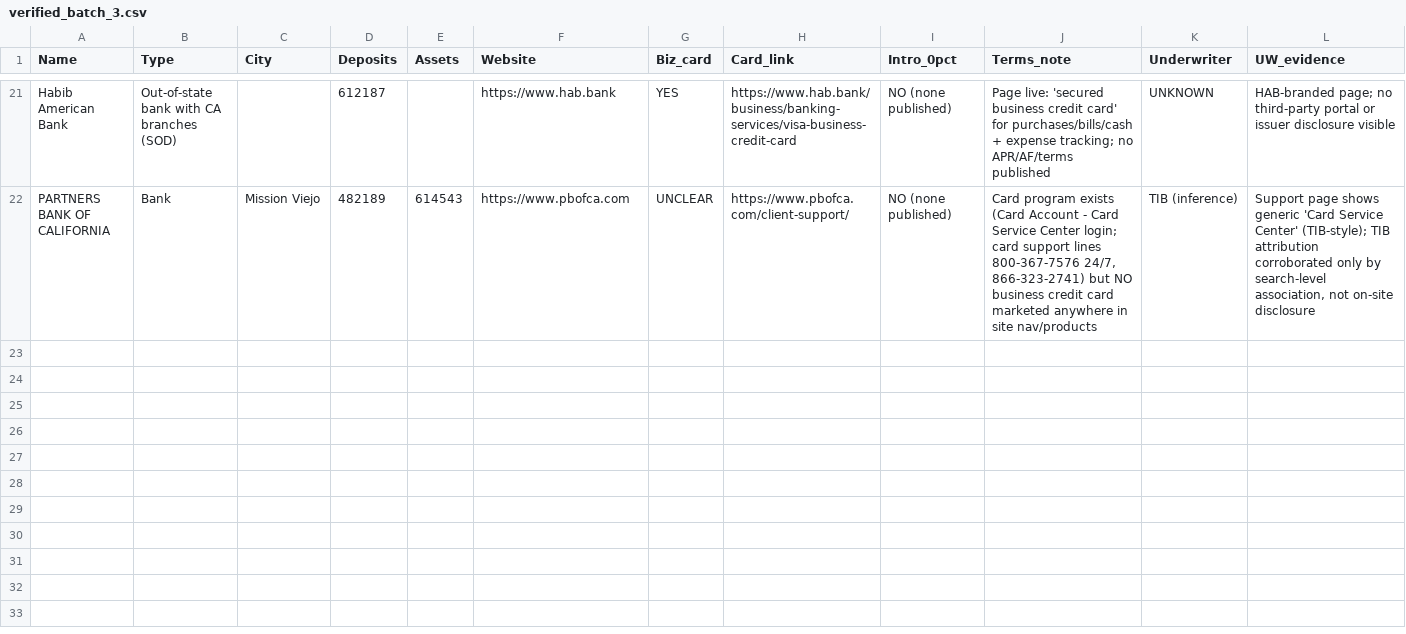
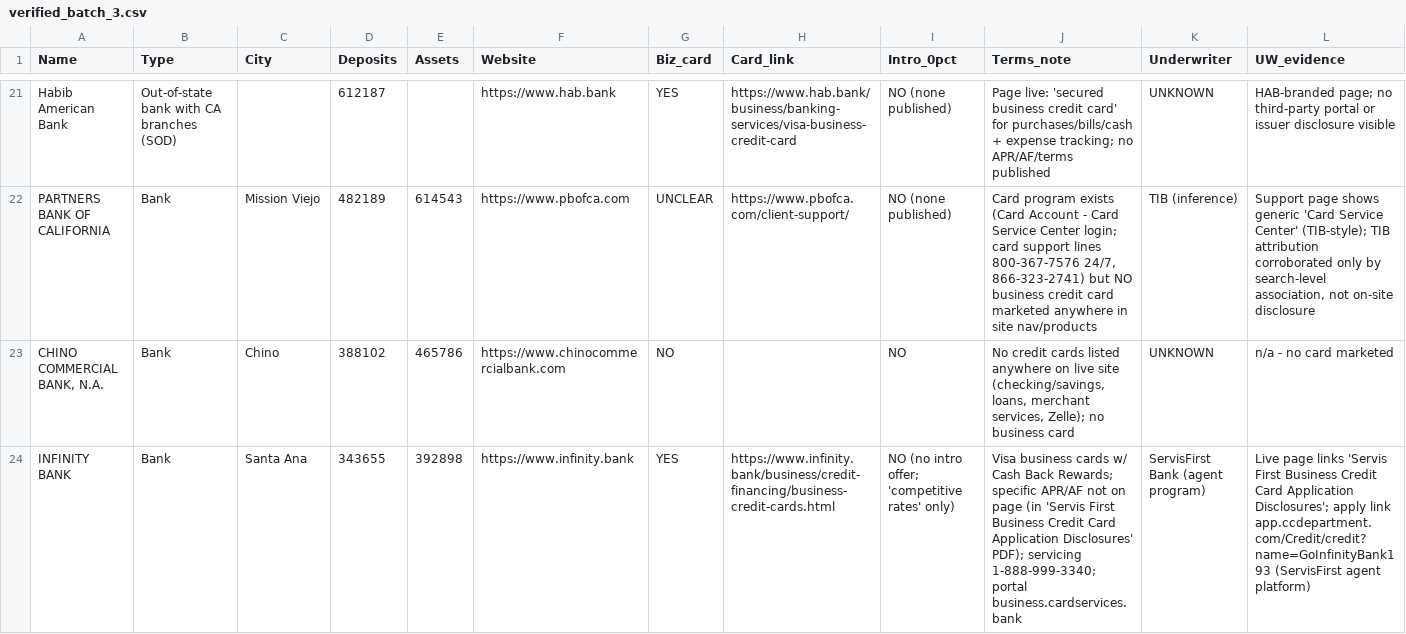
Before and after one commit to Awake999/awake, a CSV file: research/ibanknet/out/verified_batch_3.csv, drawn as a sheet; only a part is shown, gaps mark what is left out; rows hold the shown columns only; the diff covers the shown part only; the diff names each change by its address in the sheet, - before the commit and + after, or states it on an @@ line.

```diff
--- a/research/ibanknet/out/verified_batch_3.csv
+++ b/research/ibanknet/out/verified_batch_3.csv
+row 23: CHINO COMMERCIAL BANK, N.A. | Bank | Chino | 388102 | 465786 | https://www.chinocommercialbank.com | NO |  | NO | No credit cards listed anywhere on live site (checking/savings, loans, merchant services, Zelle); no business card | UNKNOWN | n/a - no card marketed
+row 24: INFINITY BANK | Bank | Santa Ana | 343655 | 392898 | https://www.infinity.bank | YES | https://www.infinity.bank/business/credit-financing/business-credit-cards.html | NO (no intro offer; 'competitive rates' only) | Visa business cards w/ Cash Back Rewards; specific APR/AF not on page (in 'Servis First Business Credit Card Application Disclosures' PDF); servicing 1-888-999-3340; portal business.cardservices.bank | ServisFirst Bank (agent program) | Live page links 'Servis First Business Credit Card Application Disclosures'; apply link app.ccdepartment.com/Credit/credit?name=GoInfinityBank193 (ServisFirst agent platform)
```
Also changed, not shown: 2 added rows elsewhere in this file, research/ibanknet/out/screened_batch_1.csv, research/ibanknet/out/screened_batch_5.csv, 5 other files.
